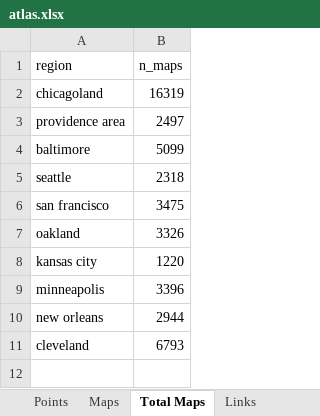
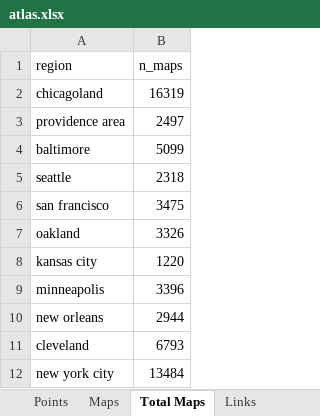
Before and after one commit to TollefsonJ/energy_urbanization, an Excel workbook: data/atlas.xlsx, sheet Total Maps, drawn as a sheet; values as stored, in another font and other column widths than the file's, no borders; the diff names each change by its address in the sheet, - before the commit and + after, or states it on an @@ line.

```diff
--- a/data/atlas.xlsx (sheet Total Maps)
+++ b/data/atlas.xlsx (sheet Total Maps)
+row 12: new york city | 13484
```
Also changed, not shown: sheet Points, sheet Maps, sheet Links, sheet Review, 42 other files.
